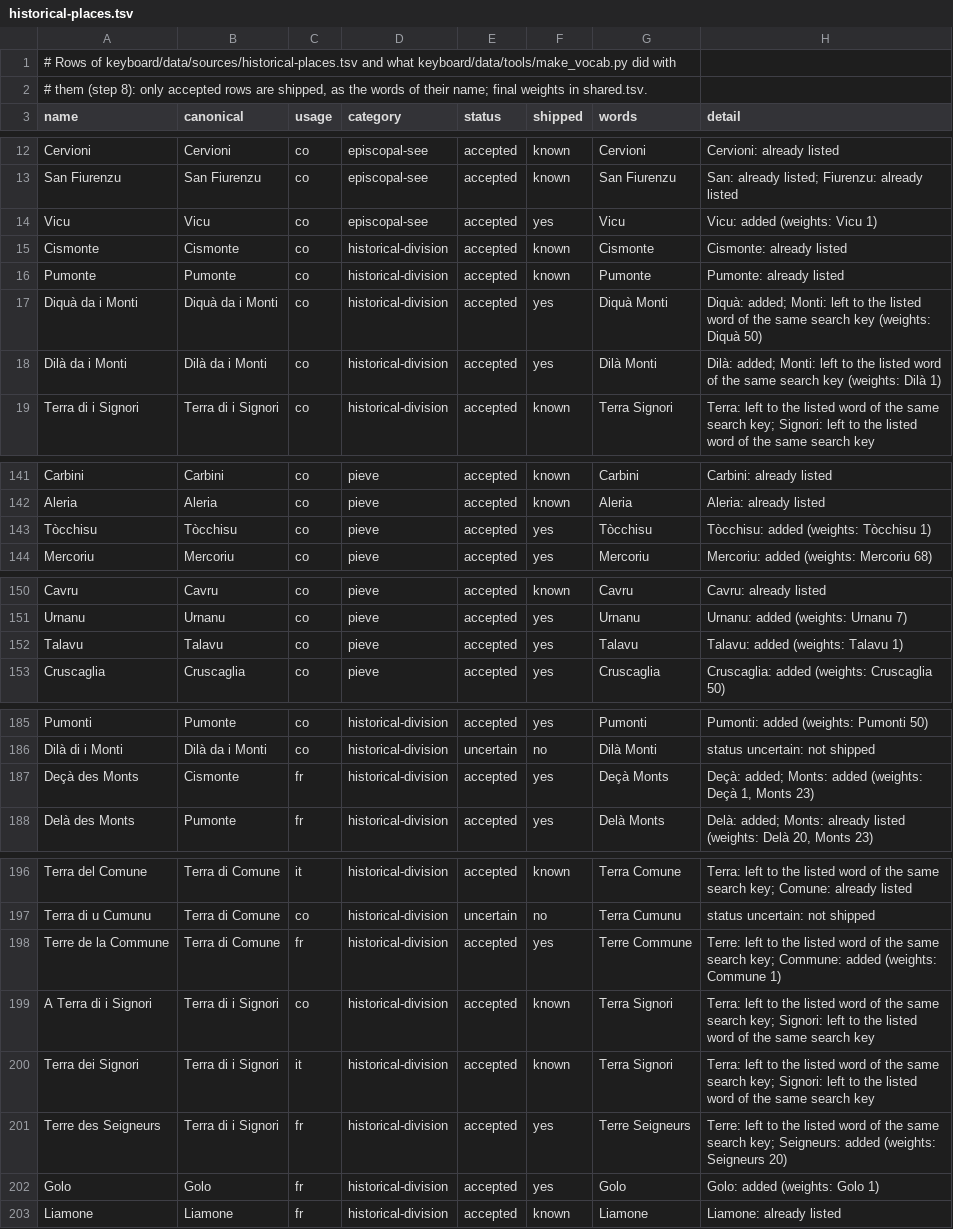
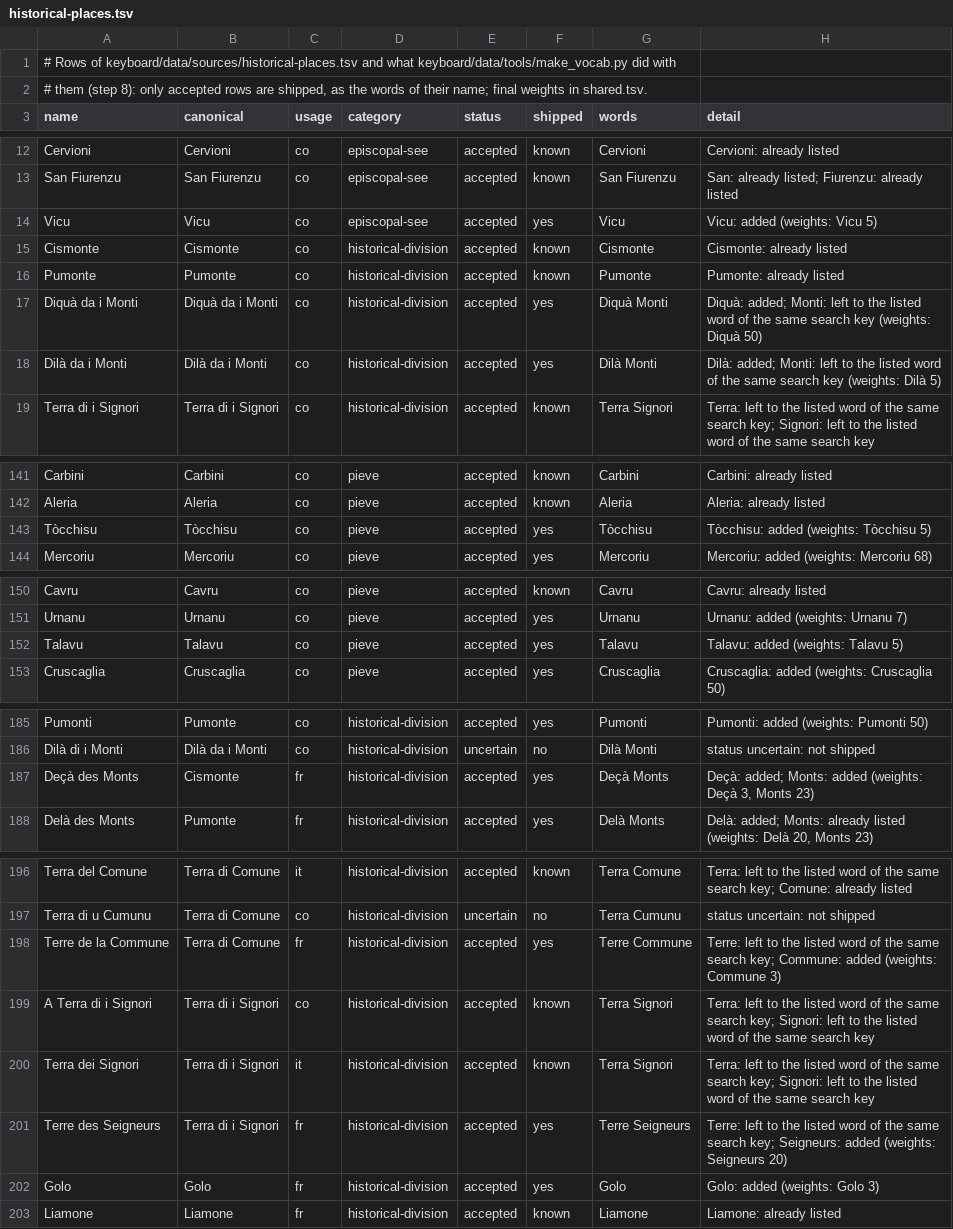
Before and after one commit to Platykalt/corsu, a TSV file: keyboard/data/audit/historical-places.tsv, drawn as a sheet; only a part is shown, gaps mark what is left out; the diff covers the shown part only.

```diff
--- a/keyboard/data/audit/historical-places.tsv
+++ b/keyboard/data/audit/historical-places.tsv
@@ -13,3 +13,3 @@ Cervioni	Cervioni	co	episcopal-see	accepted	known	Cervioni	Cervioni: already lis
 San Fiurenzu	San Fiurenzu	co	episcopal-see	accepted	known	San Fiurenzu	San: already listed; Fiurenzu: already listed
-Vicu	Vicu	co	episcopal-see	accepted	yes	Vicu	Vicu: added (weights: Vicu 1)
+Vicu	Vicu	co	episcopal-see	accepted	yes	Vicu	Vicu: added (weights: Vicu 5)
 Cismonte	Cismonte	co	historical-division	accepted	known	Cismonte	Cismonte: already listed
@@ -17,3 +17,3 @@ Pumonte	Pumonte	co	historical-division	accepted	known	Pumonte	Pumonte: already l
 Diquà da i Monti	Diquà da i Monti	co	historical-division	accepted	yes	Diquà Monti	Diquà: added; Monti: left to the listed word of the same search key (weights: Diquà 50)
-Dilà da i Monti	Dilà da i Monti	co	historical-division	accepted	yes	Dilà Monti	Dilà: added; Monti: left to the listed word of the same search key (weights: Dilà 1)
+Dilà da i Monti	Dilà da i Monti	co	historical-division	accepted	yes	Dilà Monti	Dilà: added; Monti: left to the listed word of the same search key (weights: Dilà 5)
 Terra di i Signori	Terra di i Signori	co	historical-division	accepted	known	Terra Signori	Terra: left to the listed word of the same search key; Signori: left to the listed word of the same search key
@@ -142,3 +142,3 @@ Carbini	Carbini	co	pieve	accepted	known	Carbini	Carbini: already listed
 Aleria	Aleria	co	pieve	accepted	known	Aleria	Aleria: already listed
-Tòcchisu	Tòcchisu	co	pieve	accepted	yes	Tòcchisu	Tòcchisu: added (weights: Tòcchisu 1)
+Tòcchisu	Tòcchisu	co	pieve	accepted	yes	Tòcchisu	Tòcchisu: added (weights: Tòcchisu 5)
 Mercoriu	Mercoriu	co	pieve	accepted	yes	Mercoriu	Mercoriu: added (weights: Mercoriu 68)
@@ -151,3 +151,3 @@ Cavru	Cavru	co	pieve	accepted	known	Cavru	Cavru: already listed
 Urnanu	Urnanu	co	pieve	accepted	yes	Urnanu	Urnanu: added (weights: Urnanu 7)
-Talavu	Talavu	co	pieve	accepted	yes	Talavu	Talavu: added (weights: Talavu 1)
+Talavu	Talavu	co	pieve	accepted	yes	Talavu	Talavu: added (weights: Talavu 5)
 Cruscaglia	Cruscaglia	co	pieve	accepted	yes	Cruscaglia	Cruscaglia: added (weights: Cruscaglia 50)
@@ -186,3 +186,3 @@ Pumonti	Pumonte	co	historical-division	accepted	yes	Pumonti	Pumonti: added (weig
 Dilà di i Monti	Dilà da i Monti	co	historical-division	uncertain	no	Dilà Monti	status uncertain: not shipped
-Deçà des Monts	Cismonte	fr	historical-division	accepted	yes	Deçà Monts	Deçà: added; Monts: added (weights: Deçà 1, Monts 23)
+Deçà des Monts	Cismonte	fr	historical-division	accepted	yes	Deçà Monts	Deçà: added; Monts: added (weights: Deçà 3, Monts 23)
 Delà des Monts	Pumonte	fr	historical-division	accepted	yes	Delà Monts	Delà: added; Monts: already listed (weights: Delà 20, Monts 23)
@@ -197,3 +197,3 @@ Terra del Comune	Terra di Comune	it	historical-division	accepted	known	Terra Com
 Terra di u Cumunu	Terra di Comune	co	historical-division	uncertain	no	Terra Cumunu	status uncertain: not shipped
-Terre de la Commune	Terra di Comune	fr	historical-division	accepted	yes	Terre Commune	Terre: left to the listed word of the same search key; Commune: added (weights: Commune 1)
+Terre de la Commune	Terra di Comune	fr	historical-division	accepted	yes	Terre Commune	Terre: left to the listed word of the same search key; Commune: added (weights: Commune 3)
 A Terra di i Signori	Terra di i Signori	co	historical-division	accepted	known	Terra Signori	Terra: left to the listed word of the same search key; Signori: left to the listed word of the same search key
@@ -201,3 +201,3 @@ Terra dei Signori	Terra di i Signori	it	historical-division	accepted	known	Terra
 Terre des Seigneurs	Terra di i Signori	fr	historical-division	accepted	yes	Terre Seigneurs	Terre: left to the listed word of the same search key; Seigneurs: added (weights: Seigneurs 20)
-Golo	Golo	fr	historical-division	accepted	yes	Golo	Golo: added (weights: Golo 1)
+Golo	Golo	fr	historical-division	accepted	yes	Golo	Golo: added (weights: Golo 3)
 Liamone	Liamone	fr	historical-division	accepted	known	Liamone	Liamone: already listed
```
Also changed, not shown: 4 edited cells elsewhere in this file, keyboard/platykalt.co.corsu/source/wordlist.tsv, keyboard/platykalt.co.corsu_cismuntincu/source/wordlist.tsv, 7 other files.
